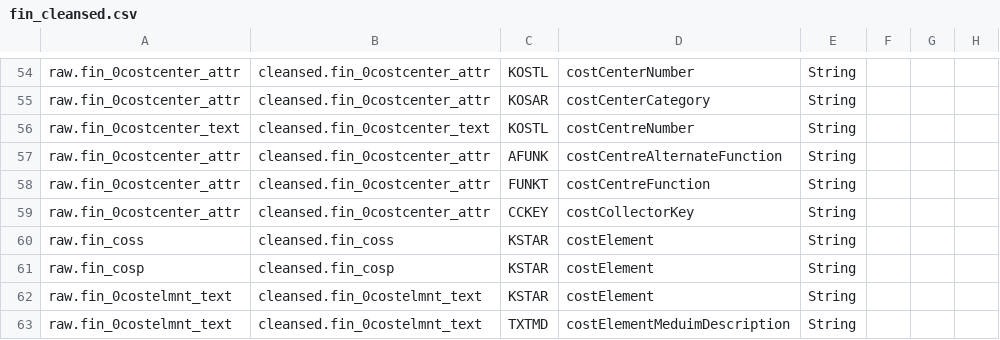
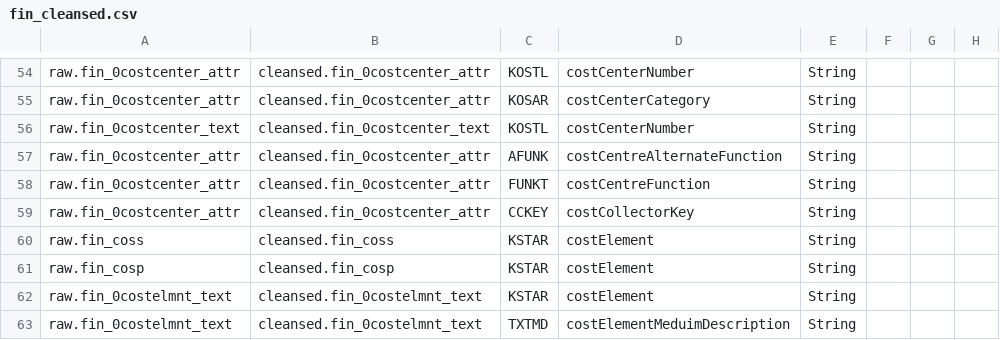
Before and after one commit to anoj-9771/uc-migration-template, a CSV file: Includes/dls/raw/cleansed_csv/fin_cleansed.csv, drawn as a sheet; only a part is shown, gaps mark what is left out.

```diff
--- a/Includes/dls/raw/cleansed_csv/fin_cleansed.csv
+++ b/Includes/dls/raw/cleansed_csv/fin_cleansed.csv
@@ -55,3 +55,3 @@ raw.fin_0costcenter_attr,cleansed.fin_0costcenter_attr,KOSTL,costCenterNumber,St
 raw.fin_0costcenter_attr,cleansed.fin_0costcenter_attr,KOSAR,costCenterCategory,String,,,
-raw.fin_0costcenter_text,cleansed.fin_0costcenter_text,KOSTL,costCentreNumber,String,,,
+raw.fin_0costcenter_text,cleansed.fin_0costcenter_text,KOSTL,costCenterNumber,String,,,
 raw.fin_0costcenter_attr,cleansed.fin_0costcenter_attr,AFUNK,costCentreAlternateFunction,String,,,
```
Also changed, not shown: 2 other files.
